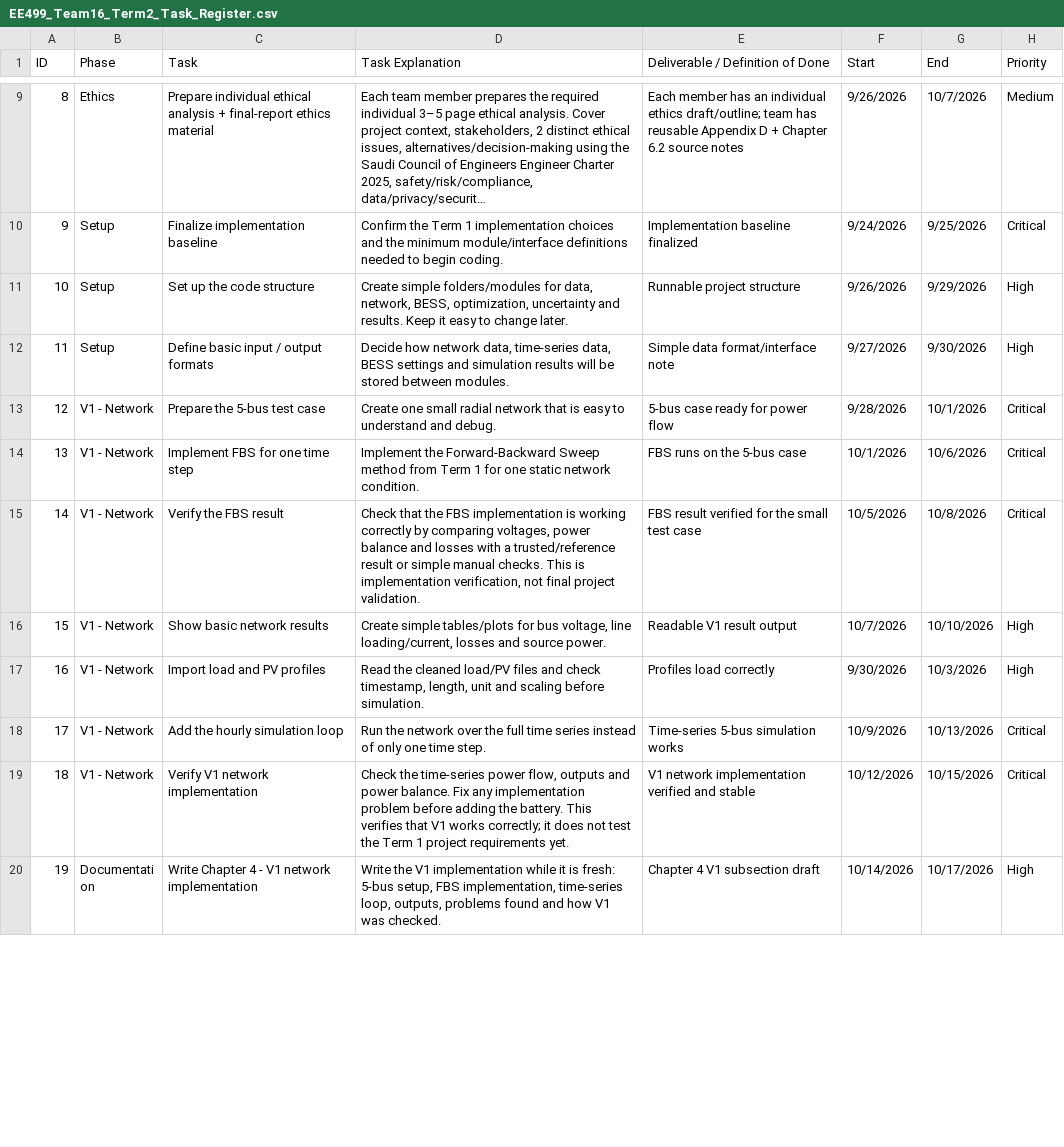
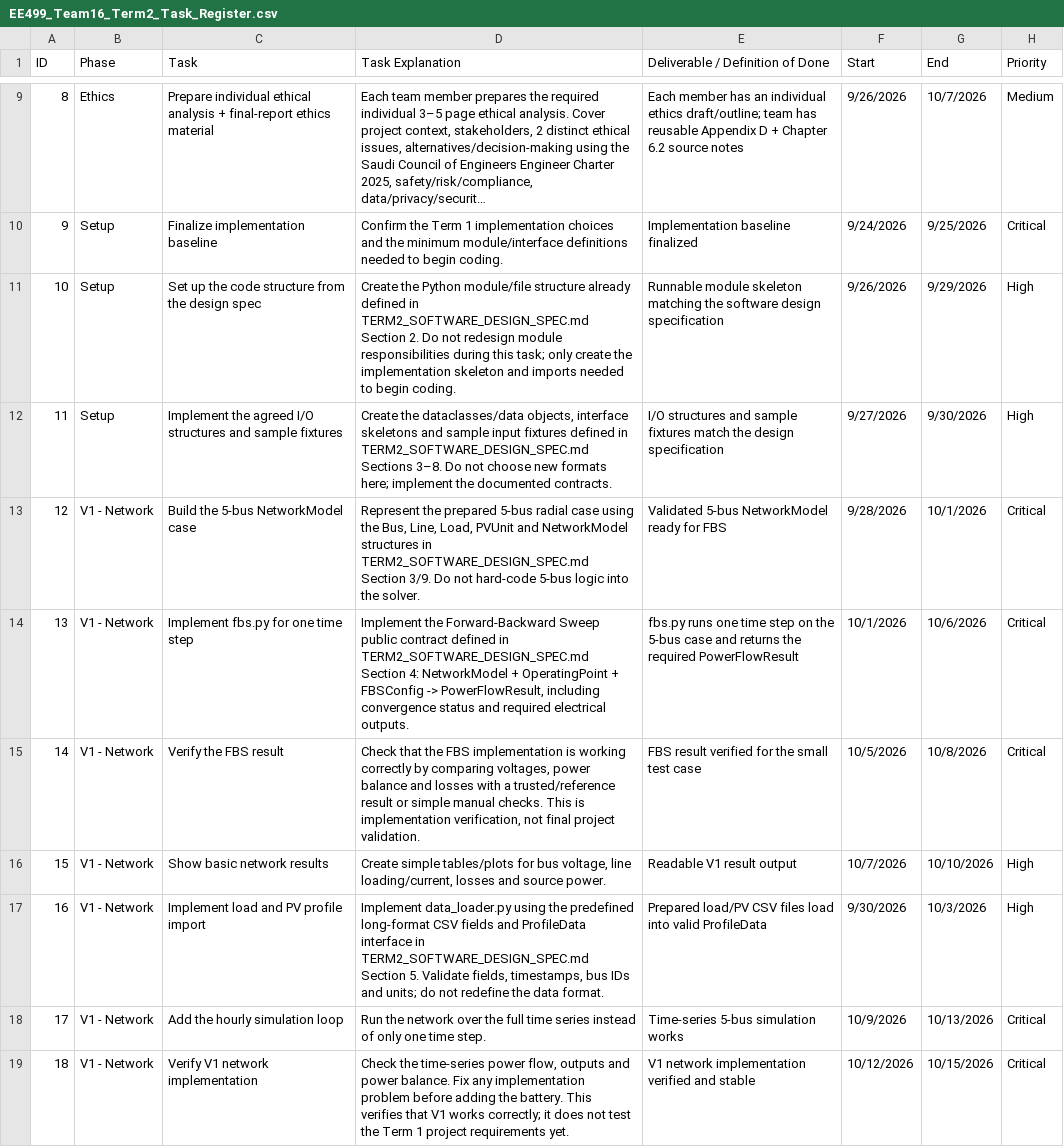
Before and after one commit to Islahi/EE499-Team16, a CSV file: 02_Reports/Working/Planning/EE499_Team16_Term2_Task_Register.csv, drawn as a sheet; only a part is shown, gaps mark what is left out; the shorter side is filled out with more unchanged rows; long unchanged cells end in …; the diff covers the shown part only; the diff names each change by its address in the sheet, - before the commit and + after, or states it on an @@ line.

Commit message:
Sync task register with design-first implementation descriptions

```diff
--- a/02_Reports/Working/Planning/EE499_Team16_Term2_Task_Register.csv
+++ b/02_Reports/Working/Planning/EE499_Team16_Term2_Task_Register.csv
-C11 (Task): Set up the code structure
+C11 (Task): Set up the code structure from the design spec
-D11 (Task Explanation): Create simple folders/modules for data, network, BESS, optimization, uncertainty and results. Keep it easy to change later.
+D11 (Task Explanation): Create the Python module/file structure already defined in TERM2_SOFTWARE_DESIGN_SPEC.md Section 2. Do not redesign module responsibilities during this task; only create the implementation skeleton and imports needed to begin coding.
-E11 (Deliverable / Definition of Done): Runnable project structure
+E11 (Deliverable / Definition of Done): Runnable module skeleton matching the software design specification
-C12 (Task): Define basic input / output formats
+C12 (Task): Implement the agreed I/O structures and sample fixtures
-D12 (Task Explanation): Decide how network data, time-series data, BESS settings and simulation results will be stored between modules.
+D12 (Task Explanation): Create the dataclasses/data objects, interface skeletons and sample input fixtures defined in TERM2_SOFTWARE_DESIGN_SPEC.md Sections 3–8. Do not choose new formats here; implement the documented contracts.
-E12 (Deliverable / Definition of Done): Simple data format/interface note
+E12 (Deliverable / Definition of Done): I/O structures and sample fixtures match the design specification
-C13 (Task): Prepare the 5-bus test case
+C13 (Task): Build the 5-bus NetworkModel case
-D13 (Task Explanation): Create one small radial network that is easy to understand and debug.
+D13 (Task Explanation): Represent the prepared 5-bus radial case using the Bus, Line, Load, PVUnit and NetworkModel structures in TERM2_SOFTWARE_DESIGN_SPEC.md Section 3/9. Do not hard-code 5-bus logic into the solver.
-E13 (Deliverable / Definition of Done): 5-bus case ready for power flow
+E13 (Deliverable / Definition of Done): Validated 5-bus NetworkModel ready for FBS
-C14 (Task): Implement FBS for one time step
+C14 (Task): Implement fbs.py for one time step
-D14 (Task Explanation): …Forward-Backward Sweep method from Term 1 for one static network condition.
+D14 (Task Explanation): …Forward-Backward Sweep public contract defined in TERM2_SOFTWARE_DESIGN_SPEC.md Section 4: NetworkModel + OperatingPoint + FBSConfig -> PowerFlowResult, including convergence status and required electrical outputs.
-E14 (Deliverable / Definition of Done): FBS runs on the 5-bus case
+E14 (Deliverable / Definition of Done): fbs.py runs one time step on the 5-bus case and returns the required PowerFlowResult
-C17 (Task): Import load and PV profiles
+C17 (Task): Implement load and PV profile import
-D17 (Task Explanation): Read the cleaned load/PV files and check timestamp, length, unit and scaling before simulation.
+D17 (Task Explanation): Implement data_loader.py using the predefined long-format CSV fields and ProfileData interface in TERM2_SOFTWARE_DESIGN_SPEC.md Section 5. Validate fields, timestamps, bus IDs and units; do not redefine the data format.
-E17 (Deliverable / Definition of Done): Profiles load correctly
+E17 (Deliverable / Definition of Done): Prepared load/PV CSV files load into valid ProfileData
```
Also changed, not shown: 34 edited cells elsewhere in this file.
